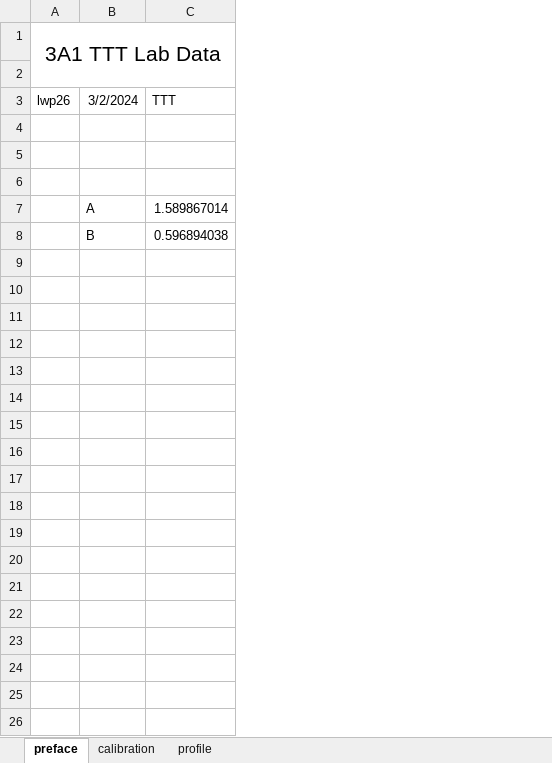
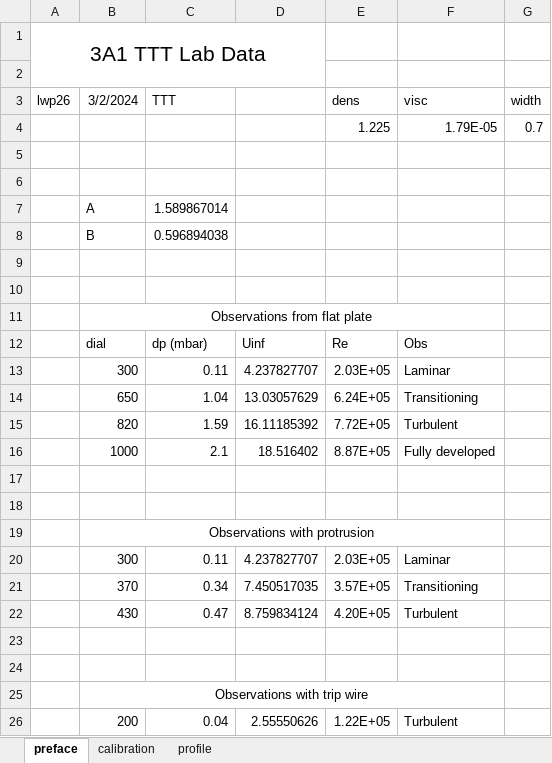
Before and after one commit to lpender3672/MEng-CW, an Excel workbook: IIA/3A1/Transition_to_turbulence/data.xlsx, sheet preface, drawn as a sheet; values as stored, in another font and other column widths than the file's, no borders; the diff names each change by its address in the sheet, - before the commit and + after, or states it on an @@ line.

```diff
--- a/IIA/3A1/Transition_to_turbulence/data.xlsx (sheet preface)
+++ b/IIA/3A1/Transition_to_turbulence/data.xlsx (sheet preface)
+column D, empty
+column E (dens), row 4: 1.225
+column F (visc), row 4: 1.79E-05
+column G (width), row 4: 0.7
-row 4: (empty)
+row 4:  |  |  |  | 1.225 | 1.79E-05 | 0.7
+row 9: (empty)
+row 10: (empty)
+row 11:  | Observations from flat plate
+row 12:  | dial | dp (mbar) | Uinf | Re | Obs
+row 13:  | 300 | 0.11 | 4.237827707 | 2.03E+05 | Laminar
+row 14:  | 650 | 1.04 | 13.03057629 | 6.24E+05 | Transitioning
+row 15:  | 820 | 1.59 | 16.11185392 | 7.72E+05 | Turbulent
+row 16:  | 1000 | 2.1 | 18.516402 | 8.87E+05 | Fully developed
+row 17: (empty)
+row 18: (empty)
+row 19:  | Observations with protrusion
+row 20:  | 300 | 0.11 | 4.237827707 | 2.03E+05 | Laminar
+row 21:  | 370 | 0.34 | 7.450517035 | 3.57E+05 | Transitioning
+row 22:  | 430 | 0.47 | 8.759834124 | 4.20E+05 | Turbulent
+row 23: (empty)
+row 24: (empty)
+row 25:  | Observations with trip wire
+row 26:  | 200 | 0.04 | 2.55550626 | 1.22E+05 | Turbulent
```
Also changed, not shown: sheet profile, charts or pictures, 5 other files.
